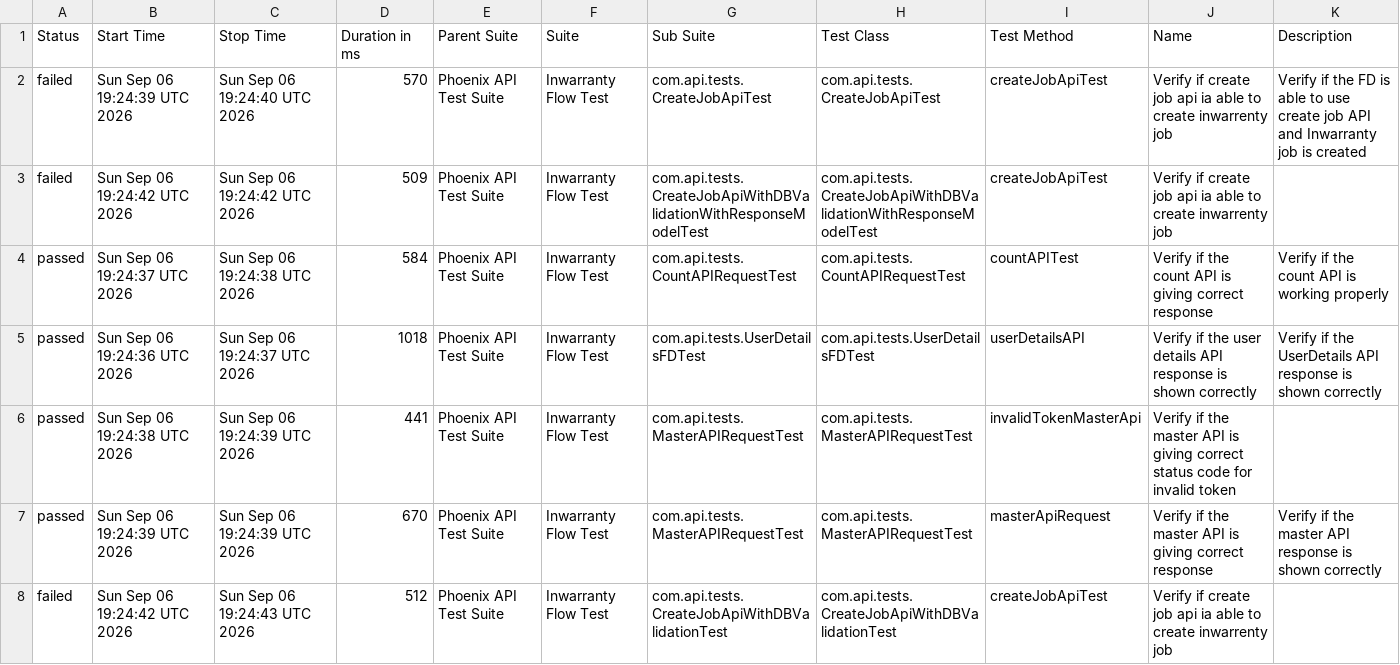
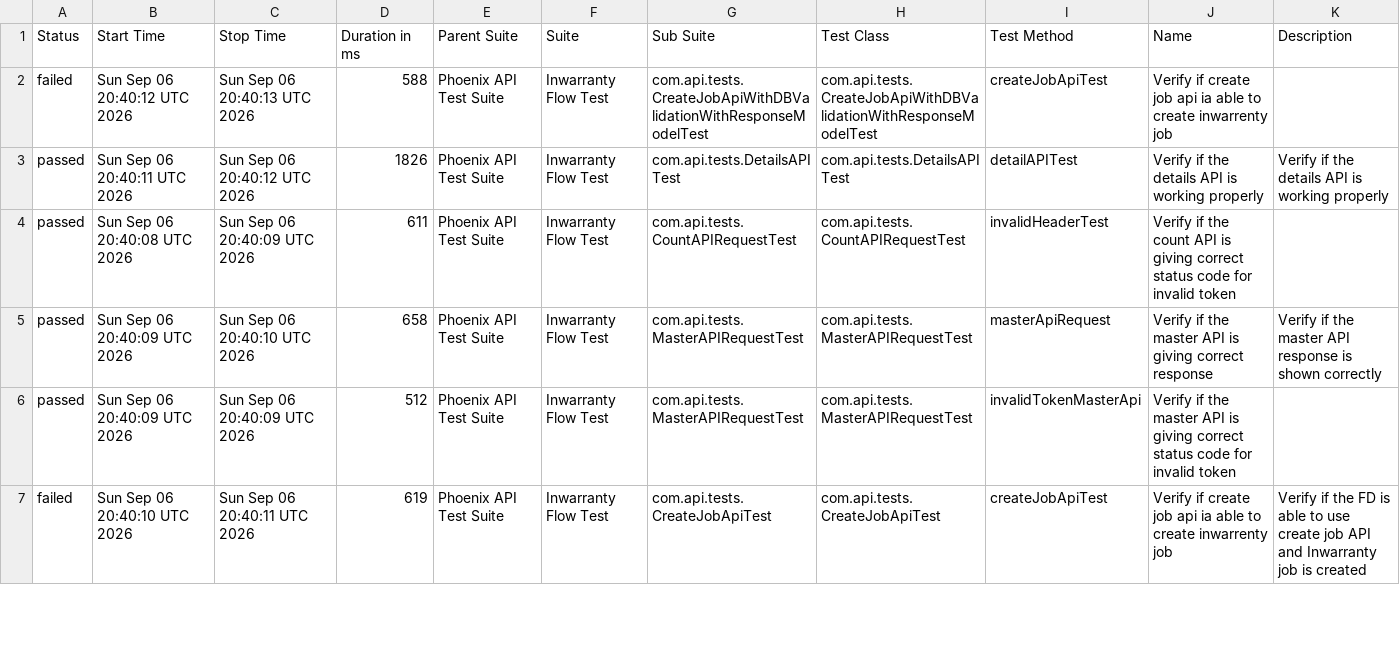
Before and after one commit to divyaNandakumar12/PhoenixTestAutomationFramework, a CSV file: data/suites.csv, drawn as a sheet; only a part is shown; the diff covers the shown part only.

```diff
--- a/data/suites.csv
+++ b/data/suites.csv
@@ -1,8 +1,7 @@
 "Status","Start Time","Stop Time","Duration in ms","Parent Suite","Suite","Sub Suite","Test Class","Test Method","Name","Description"
-"failed","Sun Sep 06 19:24:39 UTC 2026","Sun Sep 06 19:24:40 UTC 2026","570","Phoenix API Test Suite","Inwarranty Flow Test","com.api.tests.CreateJobApiTest","com.api.tests.CreateJobApiTest","createJobApiTest","Verify if create job api ia able to create inwarrenty job","Verify if the FD is able to use create job API and Inwarranty job is created"
-"failed","Sun Sep 06 19:24:42 UTC 2026","Sun Sep 06 19:24:42 UTC 2026","509","Phoenix API Test Suite","Inwarranty Flow Test","com.api.tests.CreateJobApiWithDBValidationWithResponseModelTest","com.api.tests.CreateJobApiWithDBValidationWithResponseModelTest","createJobApiTest","Verify if create job api ia able to create inwarrenty job",""
-"passed","Sun Sep 06 19:24:37 UTC 2026","Sun Sep 06 19:24:38 UTC 2026","584","Phoenix API Test Suite","Inwarranty Flow Test","com.api.tests.CountAPIRequestTest","com.api.tests.CountAPIRequestTest","countAPITest","Verify if the count API is giving correct response","Verify if the count API is working properly"
-"passed","Sun Sep 06 19:24:36 UTC 2026","Sun Sep 06 19:24:37 UTC 2026","1018","Phoenix API Test Suite","Inwarranty Flow Test","com.api.tests.UserDetailsFDTest","com.api.tests.UserDetailsFDTest","userDetailsAPI","Verify if the user details API response is shown correctly","Verify if the UserDetails API response is shown correctly"
-"passed","Sun Sep 06 19:24:38 UTC 2026","Sun Sep 06 19:24:39 UTC 2026","441","Phoenix API Test Suite","Inwarranty Flow Test","com.api.tests.MasterAPIRequestTest","com.api.tests.MasterAPIRequestTest","invalidTokenMasterApi","Verify if the master API is giving correct status code for invalid token",""
-"passed","Sun Sep 06 19:24:39 UTC 2026","Sun Sep 06 19:24:39 UTC 2026","670","Phoenix API Test Suite","Inwarranty Flow Test","com.api.tests.MasterAPIRequestTest","com.api.tests.MasterAPIRequestTest","masterApiRequest","Verify if the master API is giving correct response","Verify if the master API response is shown correctly"
-"failed","Sun Sep 06 19:24:42 UTC 2026","Sun Sep 06 19:24:43 UTC 2026","512","Phoenix API Test Suite","Inwarranty Flow Test","com.api.tests.CreateJobApiWithDBValidationTest","com.api.tests.CreateJobApiWithDBValidationTest","createJobApiTest","Verify if create job api ia able to create inwarrenty job",""
+"failed","Sun Sep 06 20:40:12 UTC 2026","Sun Sep 06 20:40:13 UTC 2026","588","Phoenix API Test Suite","Inwarranty Flow Test","com.api.tests.CreateJobApiWithDBValidationWithResponseModelTest","com.api.tests.CreateJobApiWithDBValidationWithResponseModelTest","createJobApiTest","Verify if create job api ia able to create inwarrenty job",""
+"passed","Sun Sep 06 20:40:11 UTC 2026","Sun Sep 06 20:40:12 UTC 2026","1826","Phoenix API Test Suite","Inwarranty Flow Test","com.api.tests.DetailsAPITest","com.api.tests.DetailsAPITest","detailAPITest","Verify if the details API is working properly","Verify if the details API is working properly"
+"passed","Sun Sep 06 20:40:08 UTC 2026","Sun Sep 06 20:40:09 UTC 2026","611","Phoenix API Test Suite","Inwarranty Flow Test","com.api.tests.CountAPIRequestTest","com.api.tests.CountAPIRequestTest","invalidHeaderTest","Verify if the count API is giving correct status code for invalid token",""
+"passed","Sun Sep 06 20:40:09 UTC 2026","Sun Sep 06 20:40:10 UTC 2026","658","Phoenix API Test Suite","Inwarranty Flow Test","com.api.tests.MasterAPIRequestTest","com.api.tests.MasterAPIRequestTest","masterApiRequest","Verify if the master API is giving correct response","Verify if the master API response is shown correctly"
+"passed","Sun Sep 06 20:40:09 UTC 2026","Sun Sep 06 20:40:09 UTC 2026","512","Phoenix API Test Suite","Inwarranty Flow Test","com.api.tests.MasterAPIRequestTest","com.api.tests.MasterAPIRequestTest","invalidTokenMasterApi","Verify if the master API is giving correct status code for invalid token",""
+"failed","Sun Sep 06 20:40:10 UTC 2026","Sun Sep 06 20:40:11 UTC 2026","619","Phoenix API Test Suite","Inwarranty Flow Test","com.api.tests.CreateJobApiTest","com.api.tests.CreateJobApiTest","createJobApiTest","Verify if create job api ia able to create inwarrenty job","Verify if the FD is able to use create job API and Inwarranty job is created"
```
Also changed, not shown: 1 added row and 22 edited cells elsewhere in this file, data/behaviors.csv, 58 other files.
